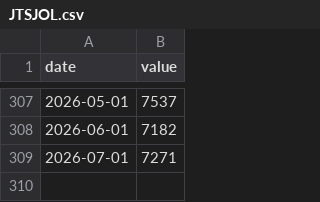
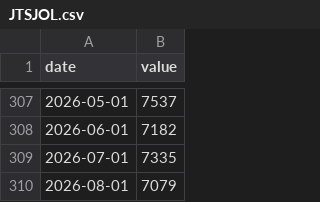
Before and after one commit to cool1990/Invest_Dashboard, a CSV file: data/raw/fred/JTSJOL.csv, drawn as a sheet; only a part is shown, gaps mark what is left out.

```diff
--- a/data/raw/fred/JTSJOL.csv
+++ b/data/raw/fred/JTSJOL.csv
@@ -308,2 +308,3 @@ date,value
 2026-06-01,7182
-2026-07-01,7271
+2026-07-01,7335
+2026-08-01,7079
```
Also changed, not shown: data/raw/fred/JTSQUR.csv, 11 other files.
